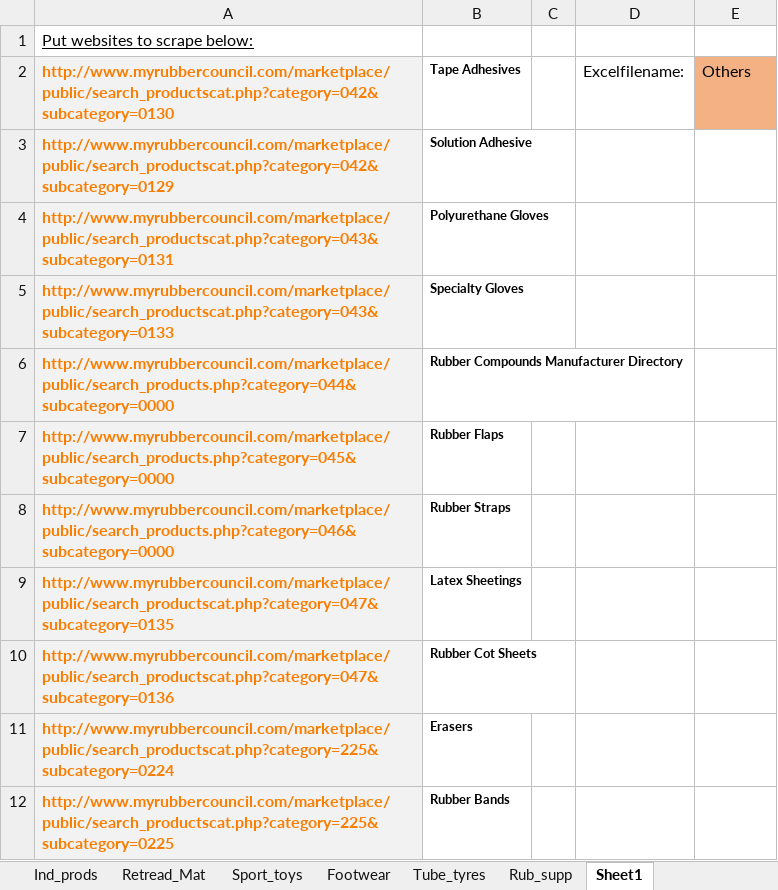
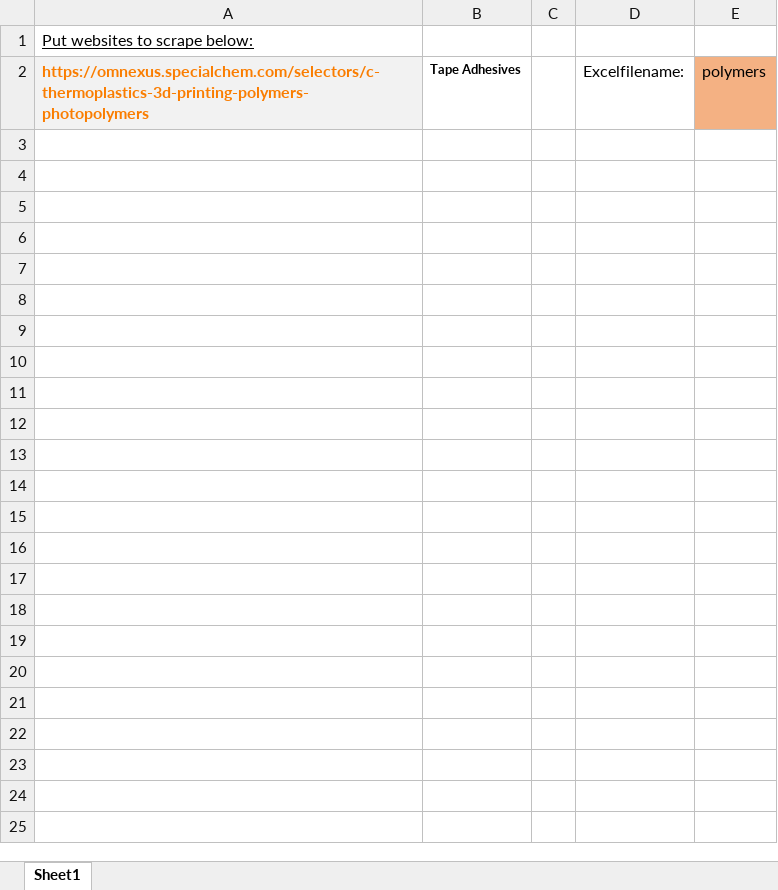
Before and after one commit to acceval/smarttradzt-python-services, an Excel workbook: WS_specialchem/input.xlsx, sheet Sheet1, drawn as a sheet; values as stored, in another font and other column widths than the file's, no borders; the diff names each change by its address in the sheet, - before the commit and + after, or states it on an @@ line.

Commit message:
Updated specialchem scrape product details & properties

```diff
--- a/WS_specialchem/input.xlsx (sheet Sheet1)
+++ b/WS_specialchem/input.xlsx (sheet Sheet1)
-sheet tab: Ind_prods
-sheet tab: Retread_Mat
-sheet tab: Sport_toys
-sheet tab: Footwear
-sheet tab: Tube_tyres
-sheet tab: Rub_supp
-A2: http://www.myrubbercouncil.com/marketplace/public/search_productscat.php?category=042&subcategory=0130
+A2: https://omnexus.specialchem.com/selectors/c-thermoplastics-3d-printing-polymers-photopolymers
-E2: Others
+E2: polymers
-row 3: http://www.myrubbercouncil.com/marketplace/public/search_productscat.php?category=042&subcategory=0129 | Solution Adhesive
-row 4: http://www.myrubbercouncil.com/marketplace/public/search_productscat.php?category=043&subcategory=0131 | Polyurethane Gloves
-row 5: http://www.myrubbercouncil.com/marketplace/public/search_productscat.php?category=043&subcategory=0133 | Specialty Gloves
-row 6: http://www.myrubbercouncil.com/marketplace/public/search_products.php?category=044&subcategory=0000 | Rubber Compounds Manufacturer Directory
-row 7: http://www.myrubbercouncil.com/marketplace/public/search_products.php?category=045&subcategory=0000 | Rubber Flaps
-row 8: http://www.myrubbercouncil.com/marketplace/public/search_products.php?category=046&subcategory=0000 | Rubber Straps
-row 9: http://www.myrubbercouncil.com/marketplace/public/search_productscat.php?category=047&subcategory=0135 | Latex Sheetings
-row 10: http://www.myrubbercouncil.com/marketplace/public/search_productscat.php?category=047&subcategory=0136 | Rubber Cot Sheets
-row 11: http://www.myrubbercouncil.com/marketplace/public/search_productscat.php?category=225&subcategory=0224 | Erasers
-row 12: http://www.myrubbercouncil.com/marketplace/public/search_productscat.php?category=225&subcategory=0225 | Rubber Bands
```
Also changed, not shown: other sheet tabs, 1 other file.
